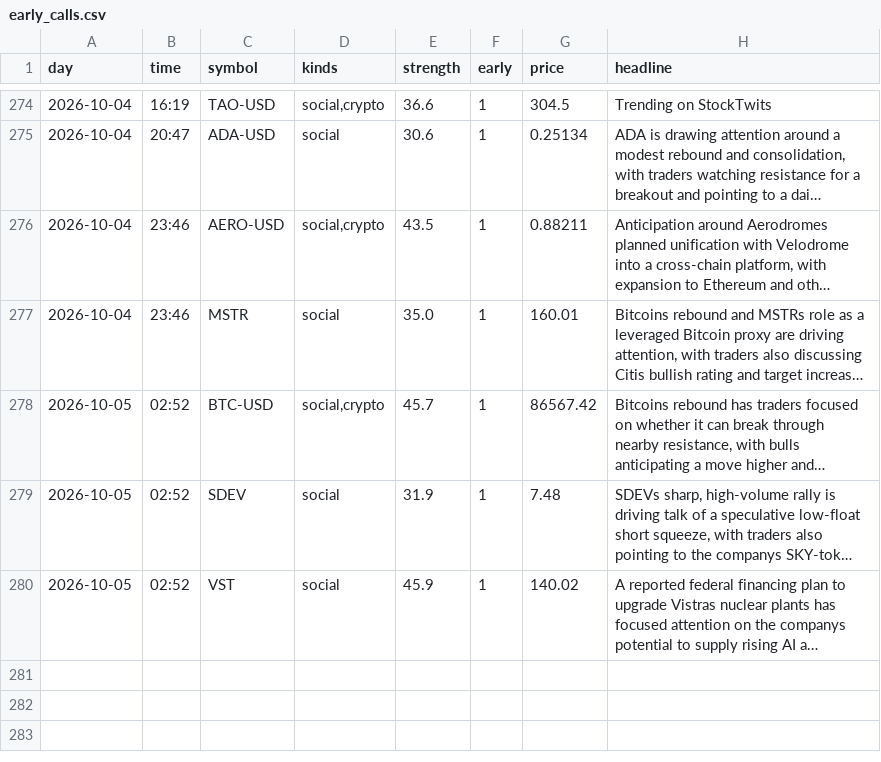
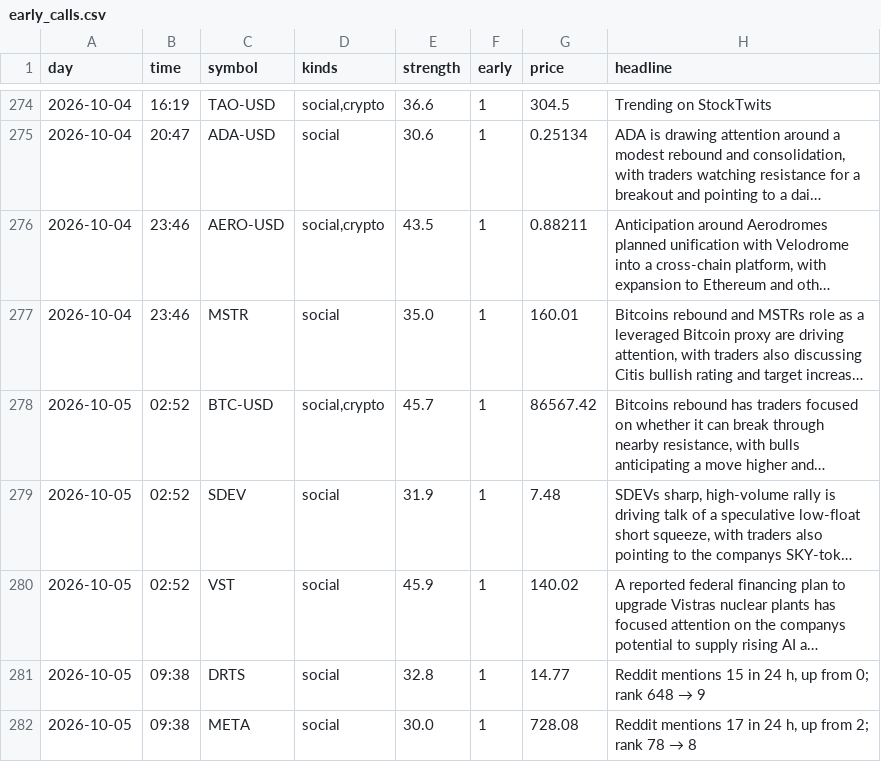
Before and after one commit to jwill736/market-tracker, a CSV file: early_calls.csv, drawn as a sheet; only a part is shown, gaps mark what is left out; long unchanged cells end in …; the diff names each change by its address in the sheet, - before the commit and + after, or states it on an @@ line.

```diff
--- a/early_calls.csv
+++ b/early_calls.csv
+row 281: 2026-10-05 | 09:38 | DRTS | social | 32.8 | 1 | 14.77 | Reddit mentions 15 in 24 h, up from 0; rank 648 → 9
+row 282: 2026-10-05 | 09:38 | META | social | 30.0 | 1 | 728.08 | Reddit mentions 17 in 24 h, up from 2; rank 78 → 8
```
